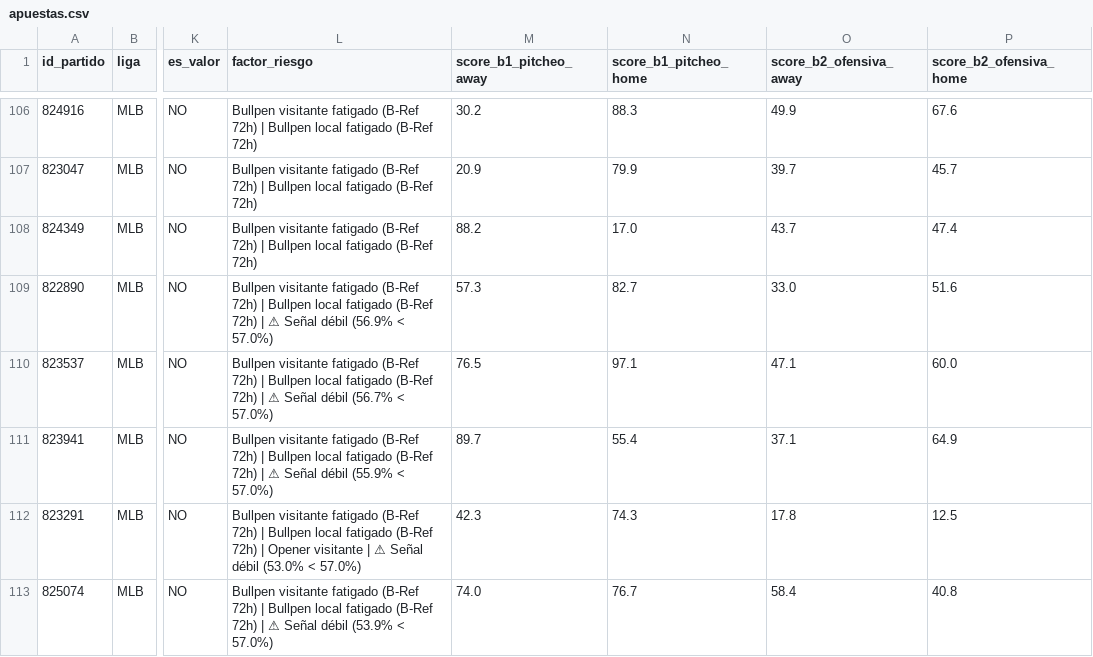
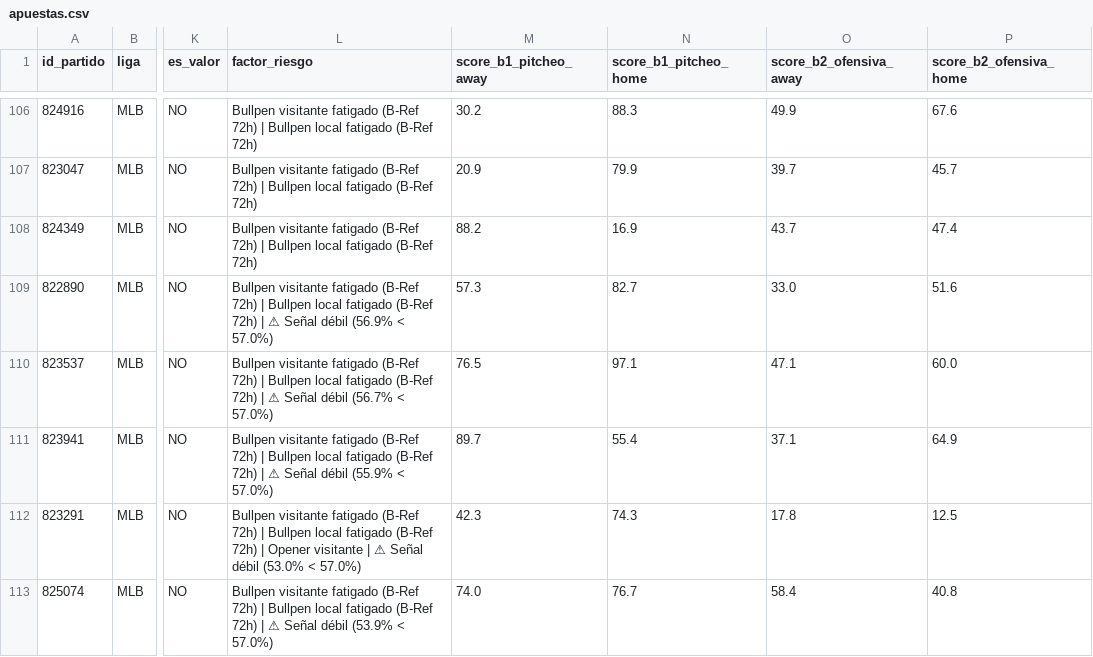
Before and after one commit to 05aptrading-jpg/ApuestasMLB, a CSV file: apuestas.csv, drawn as a sheet; only a part is shown, gaps mark what is left out; the diff names each change by its address in the sheet, - before the commit and + after, or states it on an @@ line.

Commit message:
Actualizar apuestas.csv

```diff
--- a/apuestas.csv
+++ b/apuestas.csv
-N108 (score_b1_pitcheo_home): 17.0
+N108 (score_b1_pitcheo_home): 16.9
```
